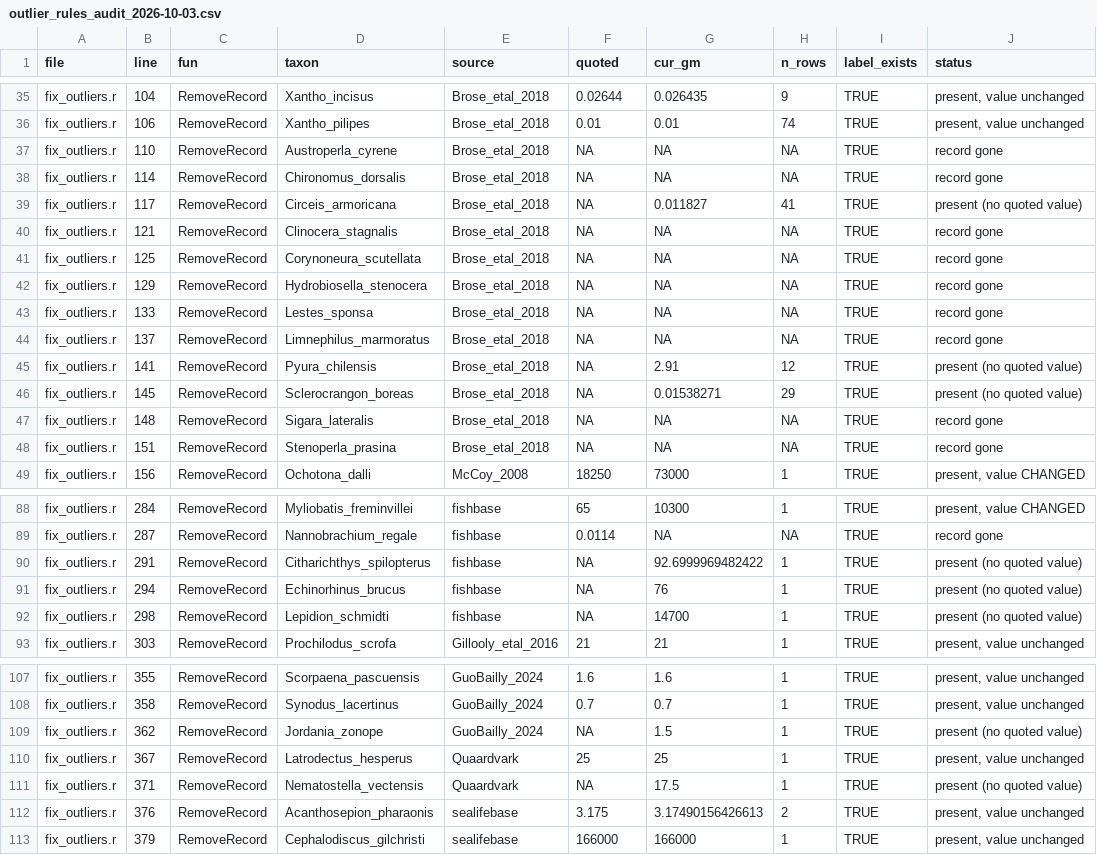
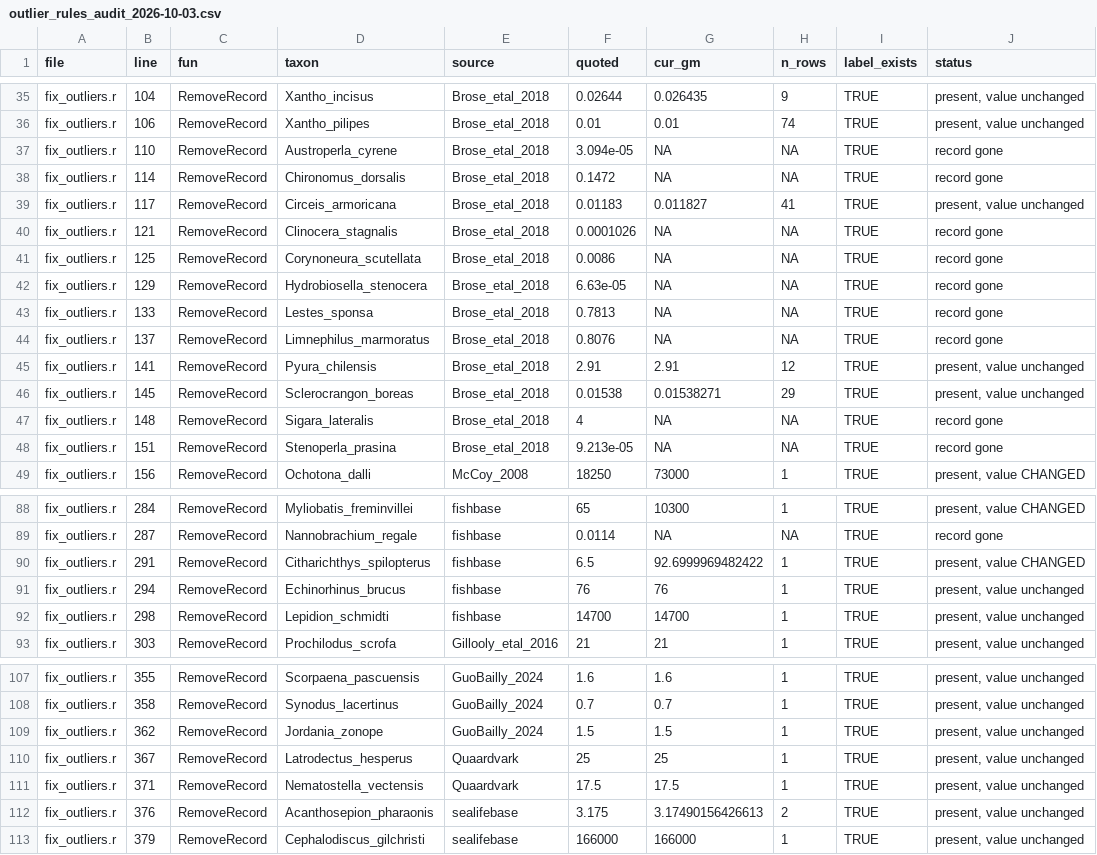
Before and after one commit to TaxonBodyMassML/TaxonBodyMass_DB, a CSV file: audit/retired_outlier_rules/outlier_rules_audit_2026-10-03.csv, drawn as a sheet; only a part is shown, gaps mark what is left out; the diff covers the shown part only.

Commit message:
Parse the remaining comment forms in the outlier rule audit (#24)
Ten single-source rules quote their value as '# <value> g;' rather than
'# <value> g →', and the rules written for a renamed taxon directly
after the rule for its old name say '# — → ... same value' instead of
repeating it. Read both forms (the latter inherits the preceding rule's
value when the source is the same), which fills the quoted value of 21
rules, confirms 10 of the 12 present ones and finds two more changed
values (Citharichthys_spilopterus, Astyris_lunata). Final counts: 183
unchanged, 50 record gone, 25 value changed, 13 label gone, 1 unparsed.

```diff
--- a/audit/retired_outlier_rules/outlier_rules_audit_2026-10-03.csv
+++ b/audit/retired_outlier_rules/outlier_rules_audit_2026-10-03.csv
@@ -36,14 +36,14 @@
 "fix_outliers.r",106,"RemoveRecord","Xantho_pilipes","Brose_etal_2018",0.01,0.01,74,TRUE,"present, value unchanged"
-"fix_outliers.r",110,"RemoveRecord","Austroperla_cyrene","Brose_etal_2018",NA,NA,NA,TRUE,"record gone"
-"fix_outliers.r",114,"RemoveRecord","Chironomus_dorsalis","Brose_etal_2018",NA,NA,NA,TRUE,"record gone"
-"fix_outliers.r",117,"RemoveRecord","Circeis_armoricana","Brose_etal_2018",NA,0.011827,41,TRUE,"present (no quoted value)"
-"fix_outliers.r",121,"RemoveRecord","Clinocera_stagnalis","Brose_etal_2018",NA,NA,NA,TRUE,"record gone"
-"fix_outliers.r",125,"RemoveRecord","Corynoneura_scutellata","Brose_etal_2018",NA,NA,NA,TRUE,"record gone"
-"fix_outliers.r",129,"RemoveRecord","Hydrobiosella_stenocera","Brose_etal_2018",NA,NA,NA,TRUE,"record gone"
-"fix_outliers.r",133,"RemoveRecord","Lestes_sponsa","Brose_etal_2018",NA,NA,NA,TRUE,"record gone"
-"fix_outliers.r",137,"RemoveRecord","Limnephilus_marmoratus","Brose_etal_2018",NA,NA,NA,TRUE,"record gone"
-"fix_outliers.r",141,"RemoveRecord","Pyura_chilensis","Brose_etal_2018",NA,2.91,12,TRUE,"present (no quoted value)"
-"fix_outliers.r",145,"RemoveRecord","Sclerocrangon_boreas","Brose_etal_2018",NA,0.01538271,29,TRUE,"present (no quoted value)"
-"fix_outliers.r",148,"RemoveRecord","Sigara_lateralis","Brose_etal_2018",NA,NA,NA,TRUE,"record gone"
-"fix_outliers.r",151,"RemoveRecord","Stenoperla_prasina","Brose_etal_2018",NA,NA,NA,TRUE,"record gone"
+"fix_outliers.r",110,"RemoveRecord","Austroperla_cyrene","Brose_etal_2018",3.094e-05,NA,NA,TRUE,"record gone"
+"fix_outliers.r",114,"RemoveRecord","Chironomus_dorsalis","Brose_etal_2018",0.1472,NA,NA,TRUE,"record gone"
+"fix_outliers.r",117,"RemoveRecord","Circeis_armoricana","Brose_etal_2018",0.01183,0.011827,41,TRUE,"present, value unchanged"
+"fix_outliers.r",121,"RemoveRecord","Clinocera_stagnalis","Brose_etal_2018",0.0001026,NA,NA,TRUE,"record gone"
+"fix_outliers.r",125,"RemoveRecord","Corynoneura_scutellata","Brose_etal_2018",0.0086,NA,NA,TRUE,"record gone"
+"fix_outliers.r",129,"RemoveRecord","Hydrobiosella_stenocera","Brose_etal_2018",6.63e-05,NA,NA,TRUE,"record gone"
+"fix_outliers.r",133,"RemoveRecord","Lestes_sponsa","Brose_etal_2018",0.7813,NA,NA,TRUE,"record gone"
+"fix_outliers.r",137,"RemoveRecord","Limnephilus_marmoratus","Brose_etal_2018",0.8076,NA,NA,TRUE,"record gone"
+"fix_outliers.r",141,"RemoveRecord","Pyura_chilensis","Brose_etal_2018",2.91,2.91,12,TRUE,"present, value unchanged"
+"fix_outliers.r",145,"RemoveRecord","Sclerocrangon_boreas","Brose_etal_2018",0.01538,0.01538271,29,TRUE,"present, value unchanged"
+"fix_outliers.r",148,"RemoveRecord","Sigara_lateralis","Brose_etal_2018",4,NA,NA,TRUE,"record gone"
+"fix_outliers.r",151,"RemoveRecord","Stenoperla_prasina","Brose_etal_2018",9.213e-05,NA,NA,TRUE,"record gone"
 "fix_outliers.r",156,"RemoveRecord","Ochotona_dalli","McCoy_2008",18250,73000,1,TRUE,"present, value CHANGED"
@@ -89,5 +89,5 @@
 "fix_outliers.r",287,"RemoveRecord","Nannobrachium_regale","fishbase",0.0114,NA,NA,TRUE,"record gone"
-"fix_outliers.r",291,"RemoveRecord","Citharichthys_spilopterus","fishbase",NA,92.6999969482422,1,TRUE,"present (no quoted value)"
-"fix_outliers.r",294,"RemoveRecord","Echinorhinus_brucus","fishbase",NA,76,1,TRUE,"present (no quoted value)"
-"fix_outliers.r",298,"RemoveRecord","Lepidion_schmidti","fishbase",NA,14700,1,TRUE,"present (no quoted value)"
+"fix_outliers.r",291,"RemoveRecord","Citharichthys_spilopterus","fishbase",6.5,92.6999969482422,1,TRUE,"present, value CHANGED"
+"fix_outliers.r",294,"RemoveRecord","Echinorhinus_brucus","fishbase",76,76,1,TRUE,"present, value unchanged"
+"fix_outliers.r",298,"RemoveRecord","Lepidion_schmidti","fishbase",14700,14700,1,TRUE,"present, value unchanged"
 "fix_outliers.r",303,"RemoveRecord","Prochilodus_scrofa","Gillooly_etal_2016",21,21,1,TRUE,"present, value unchanged"
@@ -108,5 +108,5 @@
 "fix_outliers.r",358,"RemoveRecord","Synodus_lacertinus","GuoBailly_2024",0.7,0.7,1,TRUE,"present, value unchanged"
-"fix_outliers.r",362,"RemoveRecord","Jordania_zonope","GuoBailly_2024",NA,1.5,1,TRUE,"present (no quoted value)"
+"fix_outliers.r",362,"RemoveRecord","Jordania_zonope","GuoBailly_2024",1.5,1.5,1,TRUE,"present, value unchanged"
 "fix_outliers.r",367,"RemoveRecord","Latrodectus_hesperus","Quaardvark",25,25,1,TRUE,"present, value unchanged"
-"fix_outliers.r",371,"RemoveRecord","Nematostella_vectensis","Quaardvark",NA,17.5,1,TRUE,"present (no quoted value)"
+"fix_outliers.r",371,"RemoveRecord","Nematostella_vectensis","Quaardvark",17.5,17.5,1,TRUE,"present, value unchanged"
 "fix_outliers.r",376,"RemoveRecord","Acanthosepion_pharaonis","sealifebase",3.175,3.17490156426613,2,TRUE,"present, value unchanged"
```
Also changed, not shown: 8 edited cells elsewhere in this file, 2 other files.
